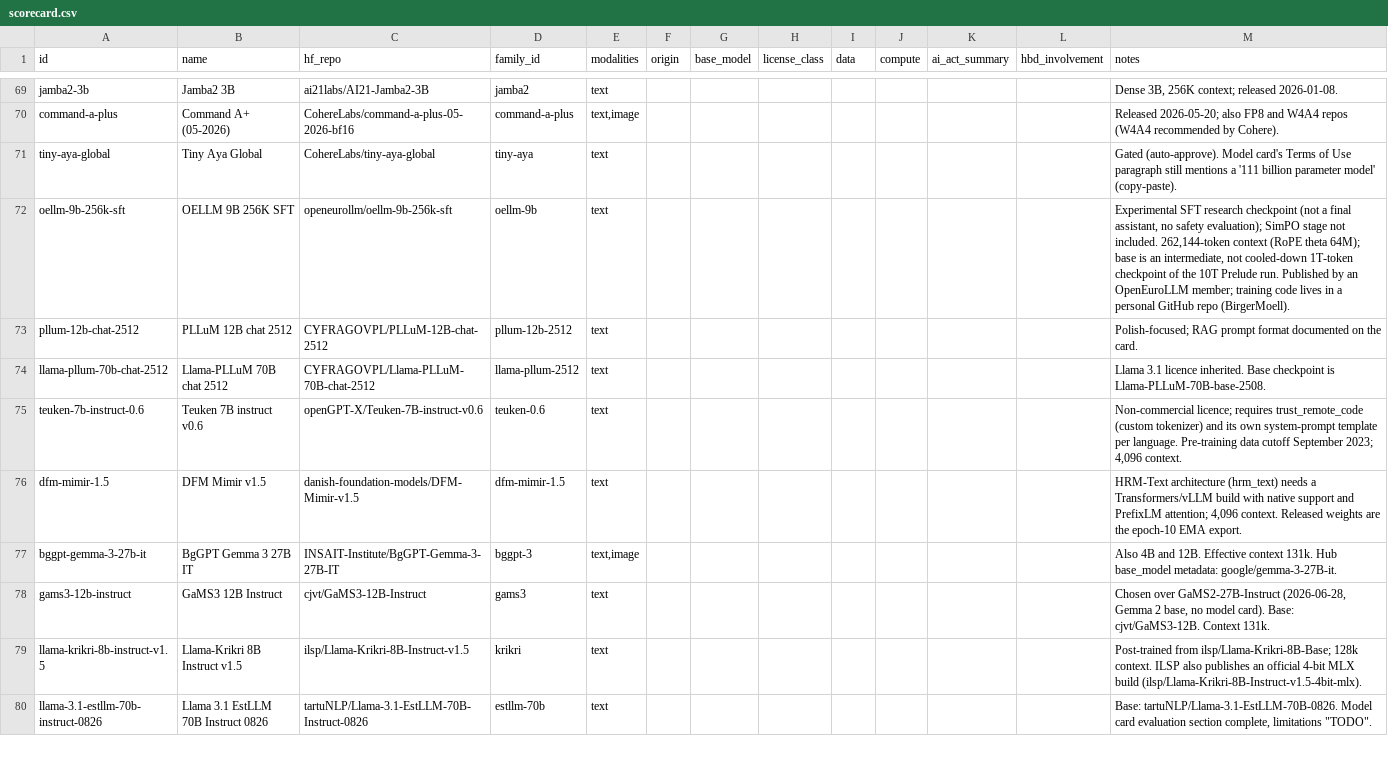
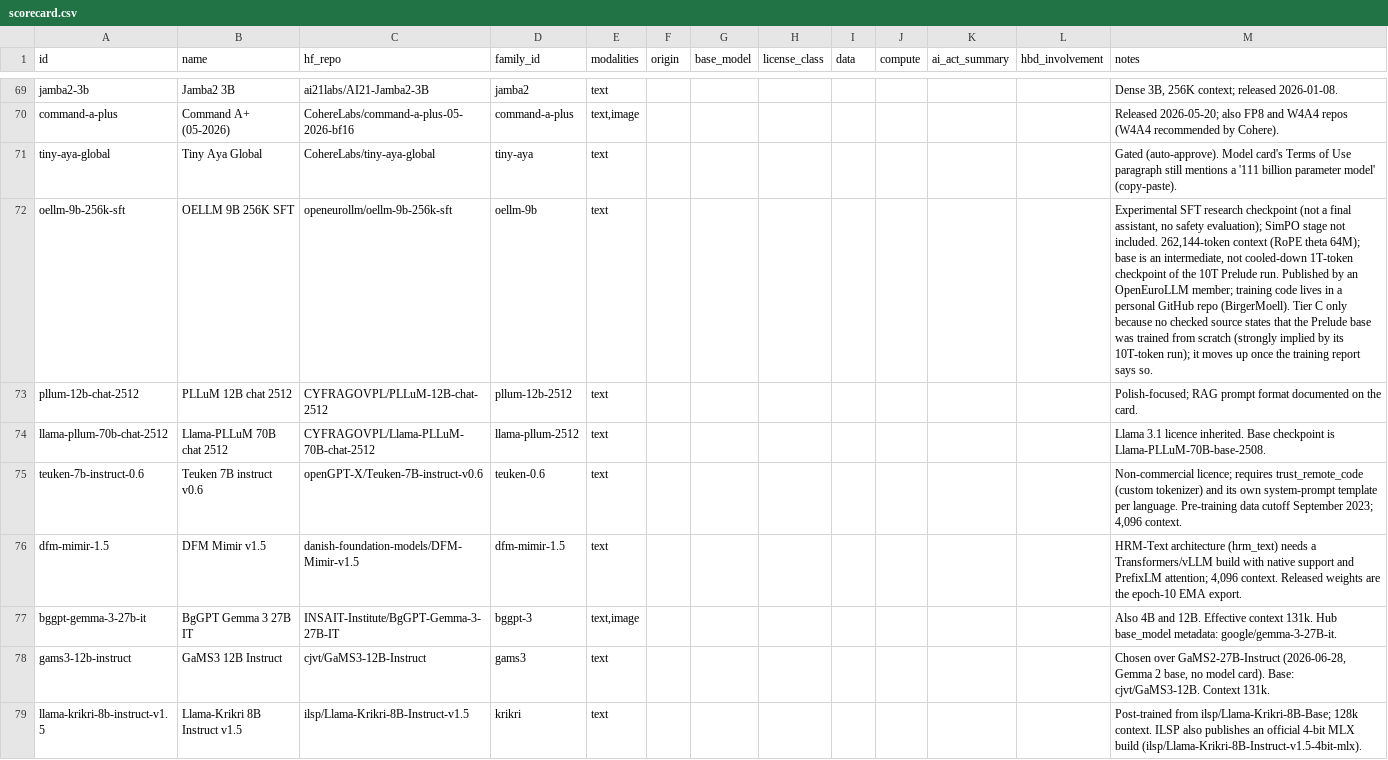
Before and after one commit to here-be-dragons-ai/sovereign-models, a CSV file: data/scorecard.csv, drawn as a sheet; only a part is shown, gaps mark what is left out; the shorter side is filled out with more unchanged rows.

Commit message:
OpenEuroLLM: note why it is in tier C for now

```diff
--- a/data/scorecard.csv
+++ b/data/scorecard.csv
@@ -71,3 +71,3 @@ command-a-plus,Command A+ (05-2026),CohereLabs/command-a-plus-05-2026-bf16,comma
 tiny-aya-global,Tiny Aya Global,CohereLabs/tiny-aya-global,tiny-aya,text,,,,,,,,Gated (auto-approve). Model card's Terms of Use paragraph still mentions a '111 billion parameter model' (copy-paste).
-oellm-9b-256k-sft,OELLM 9B 256K SFT,openeurollm/oellm-9b-256k-sft,oellm-9b,text,,,,,,,,"Experimental SFT research checkpoint (not a final assistant, no safety evaluation); SimPO stage not included. 262,144-token context (RoPE theta 64M); base is an intermediate, not cooled-down 1T-token checkpoint of the 10T Prelude run. Published by an OpenEuroLLM member; training code lives in a personal GitHub repo (BirgerMoell)."
+oellm-9b-256k-sft,OELLM 9B 256K SFT,openeurollm/oellm-9b-256k-sft,oellm-9b,text,,,,,,,,"Experimental SFT research checkpoint (not a final assistant, no safety evaluation); SimPO stage not included. 262,144-token context (RoPE theta 64M); base is an intermediate, not cooled-down 1T-token checkpoint of the 10T Prelude run. Published by an OpenEuroLLM member; training code lives in a personal GitHub repo (BirgerMoell). Tier C only because no checked source states that the Prelude base was trained from scratch (strongly implied by its 10T-token run); it moves up once the training report says so."
 pllum-12b-chat-2512,PLLuM 12B chat 2512,CYFRAGOVPL/PLLuM-12B-chat-2512,pllum-12b-2512,text,,,,,,,,Polish-focused; RAG prompt format documented on the card.
```
Also changed, not shown: dist/scorecard.csv, 1 other file.
